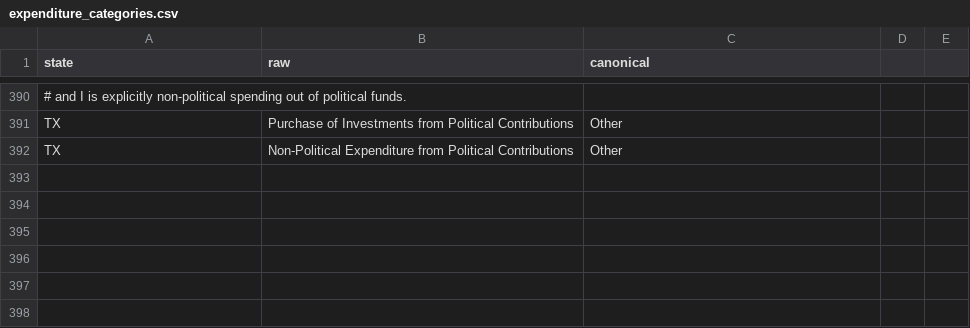
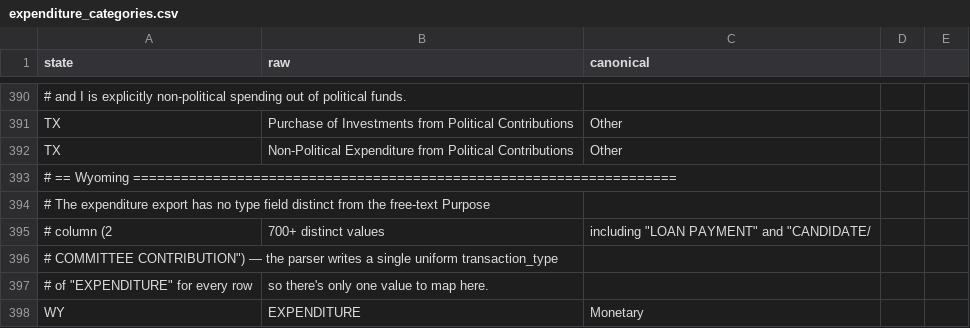
Before and after one commit to hderyke/state-level-campaign-finance, a CSV file: src/aliases/expenditure_categories.csv, drawn as a sheet; only a part is shown, gaps mark what is left out.

```diff
--- a/src/aliases/expenditure_categories.csv
+++ b/src/aliases/expenditure_categories.csv
@@ -392 +392,7 @@ TX,Purchase of Investments from Political Contributions,Other,,
 TX,Non-Political Expenditure from Political Contributions,Other,,
+# == Wyoming ====================================================================,,,,
+# The expenditure export has no type field distinct from the free-text Purpose
+# column (2,700+ distinct values, including "LOAN PAYMENT" and "CANDIDATE/
+# COMMITTEE CONTRIBUTION") — the parser writes a single uniform transaction_type
+# of "EXPENDITURE" for every row, so there's only one value to map here.,,,,
+WY,EXPENDITURE,Monetary,,
```
Also changed, not shown: src/aliases/committee_types.csv, src/aliases/contributor_types.csv, 6 other files.
